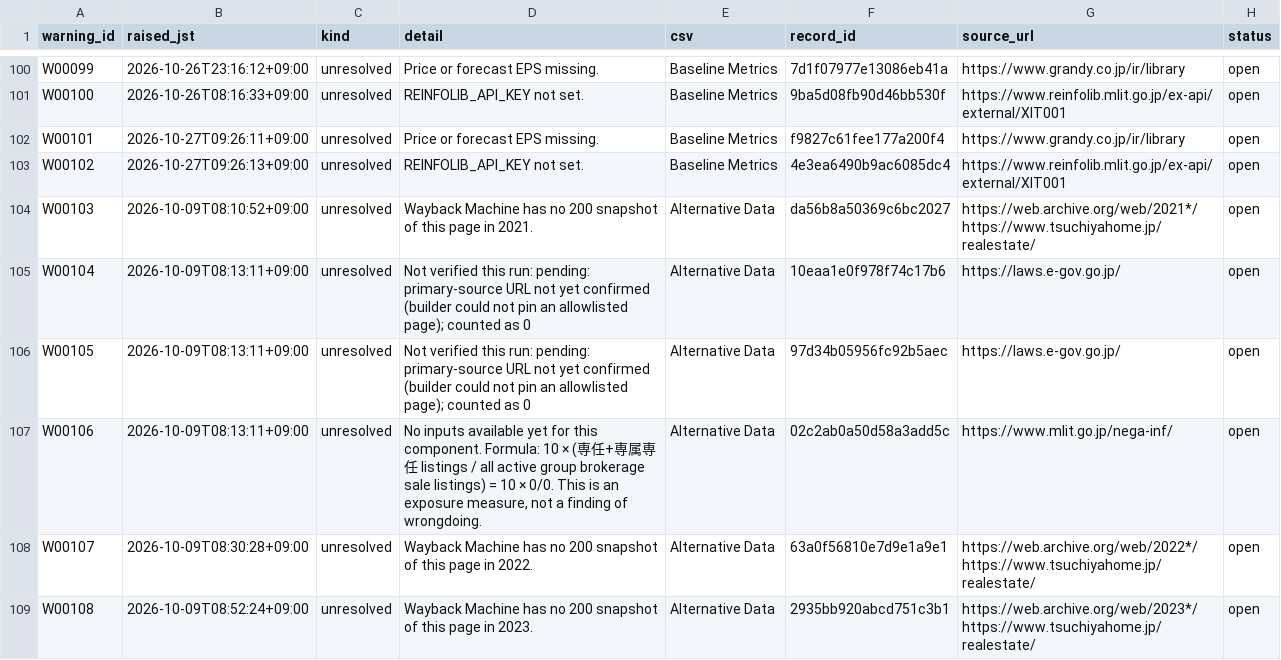
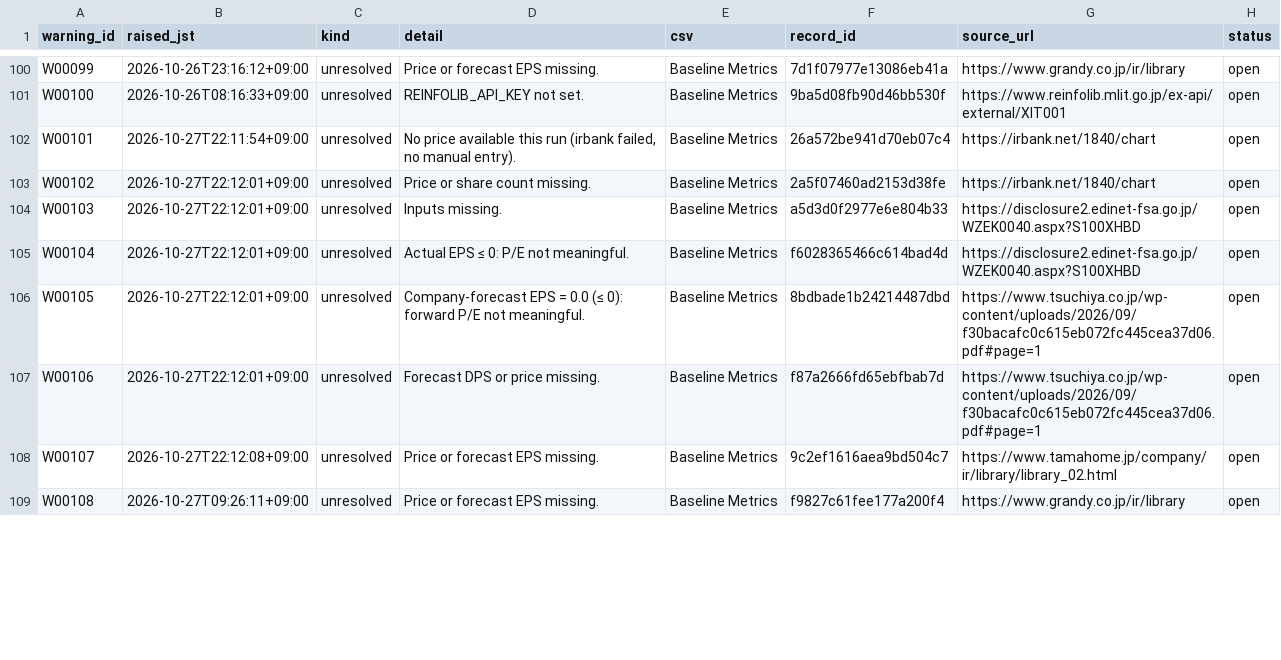
Before and after one commit to renishly/tsuchiya_holdings, a CSV file: v2/app/state/agent_warnings.csv, drawn as a sheet; only a part is shown, gaps mark what is left out; the diff covers the shown part only.

```diff
--- a/v2/app/state/agent_warnings.csv
+++ b/v2/app/state/agent_warnings.csv
@@ -101,9 +101,9 @@ W00099,2026-10-26T23:16:12+09:00,unresolved,Price or forecast EPS missing.,Basel
 W00100,2026-10-26T08:16:33+09:00,unresolved,REINFOLIB_API_KEY not set.,Baseline Metrics,9ba5d08fb90d46bb530f,https://www.reinfolib.mlit.go.jp/ex-api/external/XIT001,open
-W00101,2026-10-27T09:26:11+09:00,unresolved,Price or forecast EPS missing.,Baseline Metrics,f9827c61fee177a200f4,https://www.grandy.co.jp/ir/library,open
-W00102,2026-10-27T09:26:13+09:00,unresolved,REINFOLIB_API_KEY not set.,Baseline Metrics,4e3ea6490b9ac6085dc4,https://www.reinfolib.mlit.go.jp/ex-api/external/XIT001,open
-W00103,2026-10-09T08:10:52+09:00,unresolved,Wayback Machine has no 200 snapshot of this page in 2021.,Alternative Data,da56b8a50369c6bc2027,https://web.archive.org/web/2021*/https://www.tsuchiyahome.jp/realestate/,open
-W00104,2026-10-09T08:13:11+09:00,unresolved,Not verified this run: pending: primary-source URL not yet confirmed (builder could not pin an allowlisted page); counted as 0,Alternative Data,10eaa1e0f978f74c17b6,https://laws.e-gov.go.jp/,open
-W00105,2026-10-09T08:13:11+09:00,unresolved,Not verified this run: pending: primary-source URL not yet confirmed (builder could not pin an allowlisted page); counted as 0,Alternative Data,97d34b05956fc92b5aec,https://laws.e-gov.go.jp/,open
-W00106,2026-10-09T08:13:11+09:00,unresolved,"No inputs available yet for this component. Formula: 10 × (専任+専属専任 listings / all active group brokerage sale listings) = 10 × 0/0. This is an exposure measure, not a finding of wrongdoing.",Alternative Data,02c2ab0a50d58a3add5c,https://www.mlit.go.jp/nega-inf/,open
-W00107,2026-10-09T08:30:28+09:00,unresolved,Wayback Machine has no 200 snapshot of this page in 2022.,Alternative Data,63a0f56810e7d9e1a9e1,https://web.archive.org/web/2022*/https://www.tsuchiyahome.jp/realestate/,open
-W00108,2026-10-09T08:52:24+09:00,unresolved,Wayback Machine has no 200 snapshot of this page in 2023.,Alternative Data,2935bb920abcd751c3b1,https://web.archive.org/web/2023*/https://www.tsuchiyahome.jp/realestate/,open
+W00101,2026-10-27T22:11:54+09:00,unresolved,"No price available this run (irbank failed, no manual entry).",Baseline Metrics,26a572be941d70eb07c4,https://irbank.net/1840/chart,open
+W00102,2026-10-27T22:12:01+09:00,unresolved,Price or share count missing.,Baseline Metrics,2a5f07460ad2153d38fe,https://irbank.net/1840/chart,open
+W00103,2026-10-27T22:12:01+09:00,unresolved,Inputs missing.,Baseline Metrics,a5d3d0f2977e6e804b33,https://disclosure2.edinet-fsa.go.jp/WZEK0040.aspx?S100XHBD,open
+W00104,2026-10-27T22:12:01+09:00,unresolved,Actual EPS ≤ 0: P/E not meaningful.,Baseline Metrics,f6028365466c614bad4d,https://disclosure2.edinet-fsa.go.jp/WZEK0040.aspx?S100XHBD,open
+W00105,2026-10-27T22:12:01+09:00,unresolved,Company-forecast EPS = 0.0 (≤ 0): forward P/E not meaningful.,Baseline Metrics,8bdbade1b24214487dbd,https://www.tsuchiya.co.jp/wp-content/uploads/2026/09/f30bacafc0c615eb072fc445cea37d06.pdf#page=1,open
+W00106,2026-10-27T22:12:01+09:00,unresolved,Forecast DPS or price missing.,Baseline Metrics,f87a2666fd65ebfbab7d,https://www.tsuchiya.co.jp/wp-content/uploads/2026/09/f30bacafc0c615eb072fc445cea37d06.pdf#page=1,open
+W00107,2026-10-27T22:12:08+09:00,unresolved,Price or forecast EPS missing.,Baseline Metrics,9c2ef1616aea9bd504c7,https://www.tamahome.jp/company/ir/library/library_02.html,open
+W00108,2026-10-27T09:26:11+09:00,unresolved,Price or forecast EPS missing.,Baseline Metrics,f9827c61fee177a200f4,https://www.grandy.co.jp/ir/library,open
```
Also changed, not shown: 8 added rows and 41 edited cells elsewhere in this file, v2/app/data/Baseline Metrics.csv, v2/app/logs/debug_runs.csv, 12 other files.
